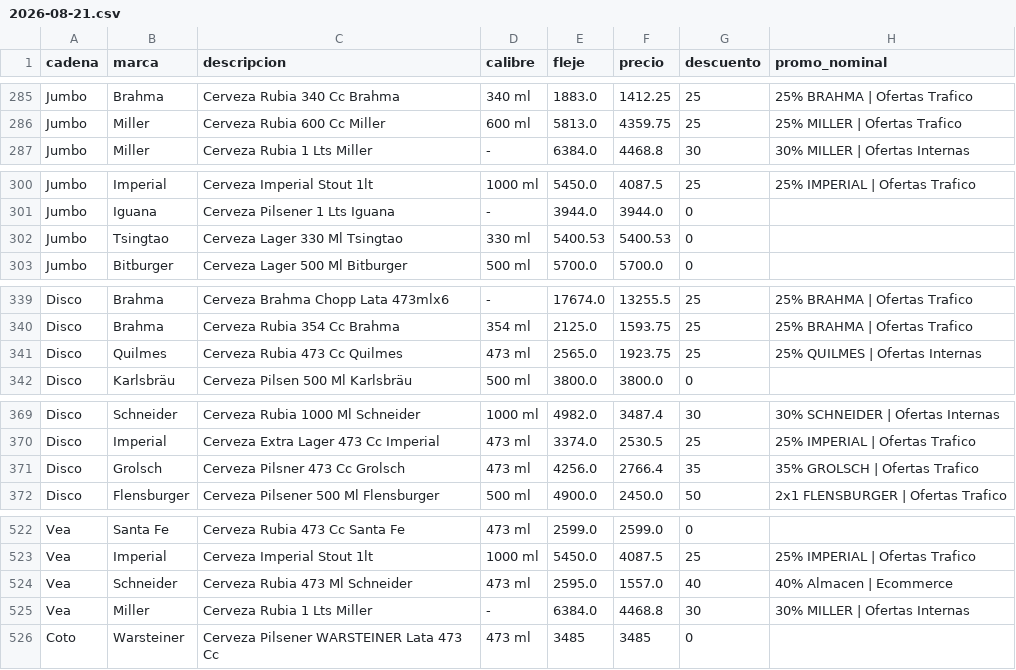
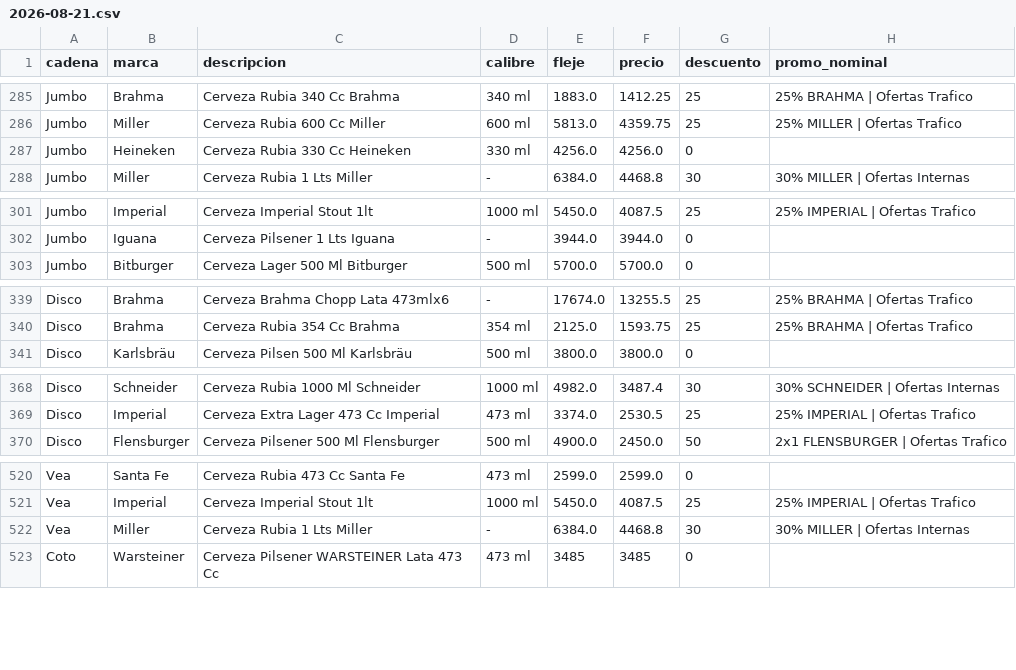
Before and after one commit to ramiro2004mazur-coder/supermercados-cerveza, a CSV file: data/raw/2026-08-21.csv, drawn as a sheet; only a part is shown, gaps mark what is left out; the diff covers the shown part only.

```diff
--- a/data/raw/2026-08-21.csv
+++ b/data/raw/2026-08-21.csv
@@ -286,2 +286,3 @@ Jumbo;Brahma;Cerveza Rubia 340 Cc Brahma;340 ml;1883.0;1412.25;25;25% BRAHMA | O
 Jumbo;Miller;Cerveza Rubia 600 Cc Miller;600 ml;5813.0;4359.75;25;25% MILLER | Ofertas Trafico
+Jumbo;Heineken;Cerveza Rubia 330 Cc Heineken;330 ml;4256.0;4256.0;0;
 Jumbo;Miller;Cerveza Rubia 1 Lts Miller;-;6384.0;4468.8;30;30% MILLER | Ofertas Internas
@@ -301,3 +302,2 @@ Jumbo;Imperial;Cerveza Imperial Stout 1lt;1000 ml;5450.0;4087.5;25;25% IMPERIAL
 Jumbo;Iguana;Cerveza Pilsener 1 Lts Iguana;-;3944.0;3944.0;0;
-Jumbo;Tsingtao;Cerveza Lager 330 Ml Tsingtao;330 ml;5400.53;5400.53;0;
 Jumbo;Bitburger;Cerveza Lager 500 Ml Bitburger;500 ml;5700.0;5700.0;0;
@@ -340,3 +340,2 @@ Disco;Brahma;Cerveza Brahma Chopp Lata 473mlx6;-;17674.0;13255.5;25;25% BRAHMA |
 Disco;Brahma;Cerveza Rubia 354 Cc Brahma;354 ml;2125.0;1593.75;25;25% BRAHMA | Ofertas Trafico
-Disco;Quilmes;Cerveza Rubia 473 Cc Quilmes;473 ml;2565.0;1923.75;25;25% QUILMES | Ofertas Internas
 Disco;Karlsbräu;Cerveza Pilsen 500 Ml Karlsbräu;500 ml;3800.0;3800.0;0;
@@ -370,3 +369,2 @@ Disco;Schneider;Cerveza Rubia 1000 Ml Schneider;1000 ml;4982.0;3487.4;30;30% SCH
 Disco;Imperial;Cerveza Extra Lager 473 Cc Imperial;473 ml;3374.0;2530.5;25;25% IMPERIAL | Ofertas Trafico
-Disco;Grolsch;Cerveza Pilsner 473 Cc Grolsch;473 ml;4256.0;2766.4;35;35% GROLSCH | Ofertas Trafico
 Disco;Flensburger;Cerveza Pilsener 500 Ml Flensburger;500 ml;4900.0;2450.0;50;2x1 FLENSBURGER | Ofertas Trafico
@@ -523,3 +521,2 @@ Vea;Santa Fe;Cerveza Rubia 473 Cc Santa Fe;473 ml;2599.0;2599.0;0;
 Vea;Imperial;Cerveza Imperial Stout 1lt;1000 ml;5450.0;4087.5;25;25% IMPERIAL | Ofertas Trafico
-Vea;Schneider;Cerveza Rubia 473 Ml Schneider;473 ml;2595.0;1557.0;40;40% Almacen | Ecommerce
 Vea;Miller;Cerveza Rubia 1 Lts Miller;-;6384.0;4468.8;30;30% MILLER | Ofertas Internas
```
Also changed, not shown: 1 moved row elsewhere in this file, 3 other files.
